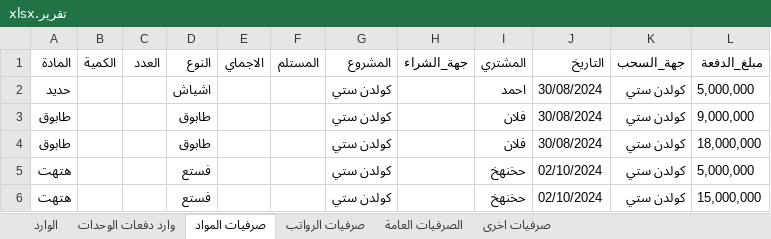
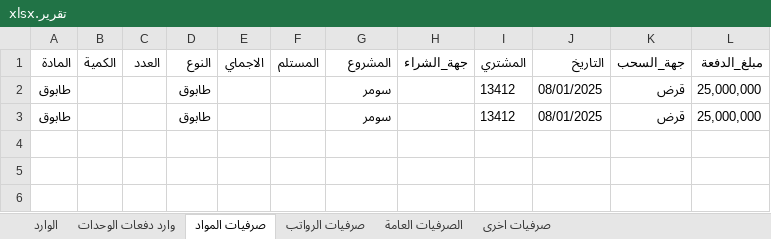
Before and after one commit to it2121/ExpensesSys, an Excel workbook: ExpensesSys/Images/تقرير.xlsx, sheet صرفيات المواد, drawn as a sheet; values as stored, in another font and other column widths than the file's, no borders; table styles not drawn; removed rows and columns are numbered as before the commit, all else as after; the diff names each change by its address in the sheet, - before the commit and + after, or states it on an @@ line.

```diff
--- a/ExpensesSys/Images/تقرير.xlsx (sheet صرفيات المواد)
+++ b/ExpensesSys/Images/تقرير.xlsx (sheet صرفيات المواد)
-row 2: حديد |  |  | اشياش |  |  | كولدن ستي |  | احمد | 30/08/2024 | كولدن ستي | 5,000,000
-G2:G3 (المشروع): كولدن ستي
+G2:G3 (المشروع): سومر
-I2:I3 (المشتري): فلان
+I2:I3 (المشتري): 13412
-J2:J3 (التاريخ): 30/08/2024
+J2:J3 (التاريخ): 08/01/2025
-K2:K3 (جهة_السحب): كولدن ستي
+K2:K3 (جهة_السحب): قرض
-L2 (مبلغ_الدفعة): 9,000,000
+L2 (مبلغ_الدفعة): 25,000,000
-L3 (مبلغ_الدفعة): 18,000,000
+L3 (مبلغ_الدفعة): 25,000,000
-row 5: هتهت |  |  | فستع |  |  | كولدن ستي |  | حخنهخ | 02/10/2024 | كولدن ستي | 5,000,000
-row 6: هتهت |  |  | فستع |  |  | كولدن ستي |  | حخنهخ | 02/10/2024 | كولدن ستي | 15,000,000
```
Also changed, not shown: sheet وارد دفعات الوحدات, sheet صرفيات الرواتب, sheet صرفيات اخرى, sheet الوارد, 59 other files.
